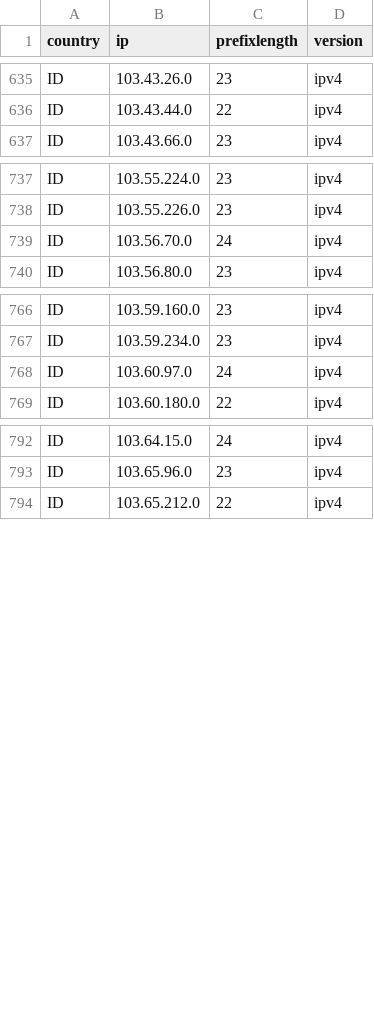
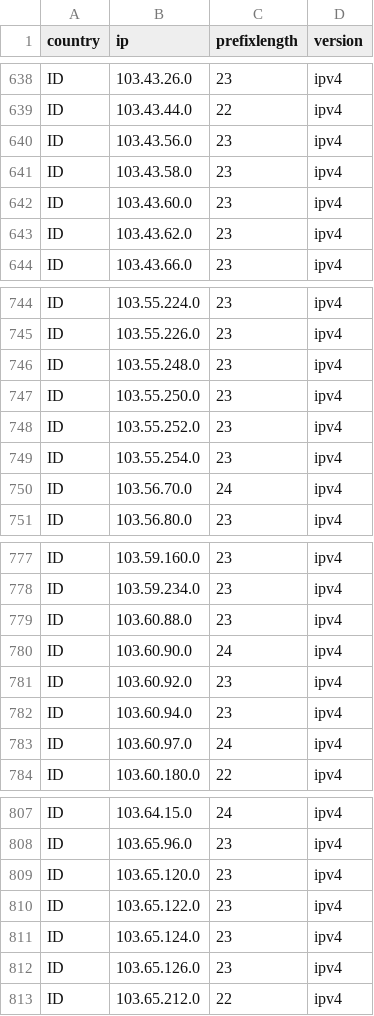
Before and after one commit to HotCakeX/Official-IANA-IP-blocks, a CSV file: CSV/IPV4/ID.csv, drawn as a sheet; only a part is shown, gaps mark what is left out; the diff covers the shown part only; the diff names each change by its address in the sheet, - before the commit and + after, or states it on an @@ line.

Commit message:
updating sources and list

```diff
--- a/CSV/IPV4/ID.csv
+++ b/CSV/IPV4/ID.csv
+row 640: ID | 103.43.56.0 | 23 | ipv4
+row 641: ID | 103.43.58.0 | 23 | ipv4
+row 642: ID | 103.43.60.0 | 23 | ipv4
+row 643: ID | 103.43.62.0 | 23 | ipv4
+row 746: ID | 103.55.248.0 | 23 | ipv4
+row 747: ID | 103.55.250.0 | 23 | ipv4
+row 748: ID | 103.55.252.0 | 23 | ipv4
+row 749: ID | 103.55.254.0 | 23 | ipv4
+row 779: ID | 103.60.88.0 | 23 | ipv4
+row 780: ID | 103.60.90.0 | 24 | ipv4
+row 781: ID | 103.60.92.0 | 23 | ipv4
+row 782: ID | 103.60.94.0 | 23 | ipv4
+row 809: ID | 103.65.120.0 | 23 | ipv4
+row 810: ID | 103.65.122.0 | 23 | ipv4
+row 811: ID | 103.65.124.0 | 23 | ipv4
+row 812: ID | 103.65.126.0 | 23 | ipv4
```
Also changed, not shown: 7 added rows elsewhere in this file, CSV/IPV4/AU.csv, CSV/IPV4/MN.csv, 26 other files.
